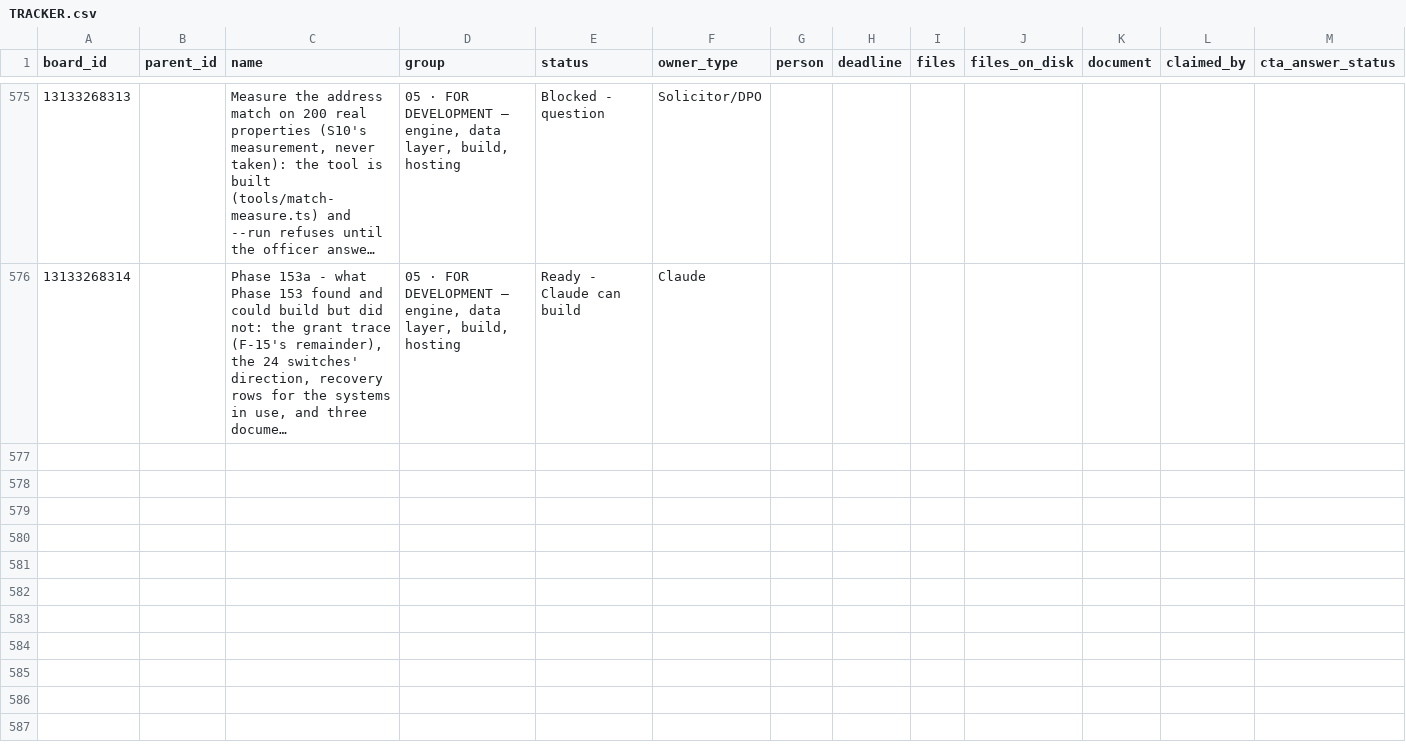
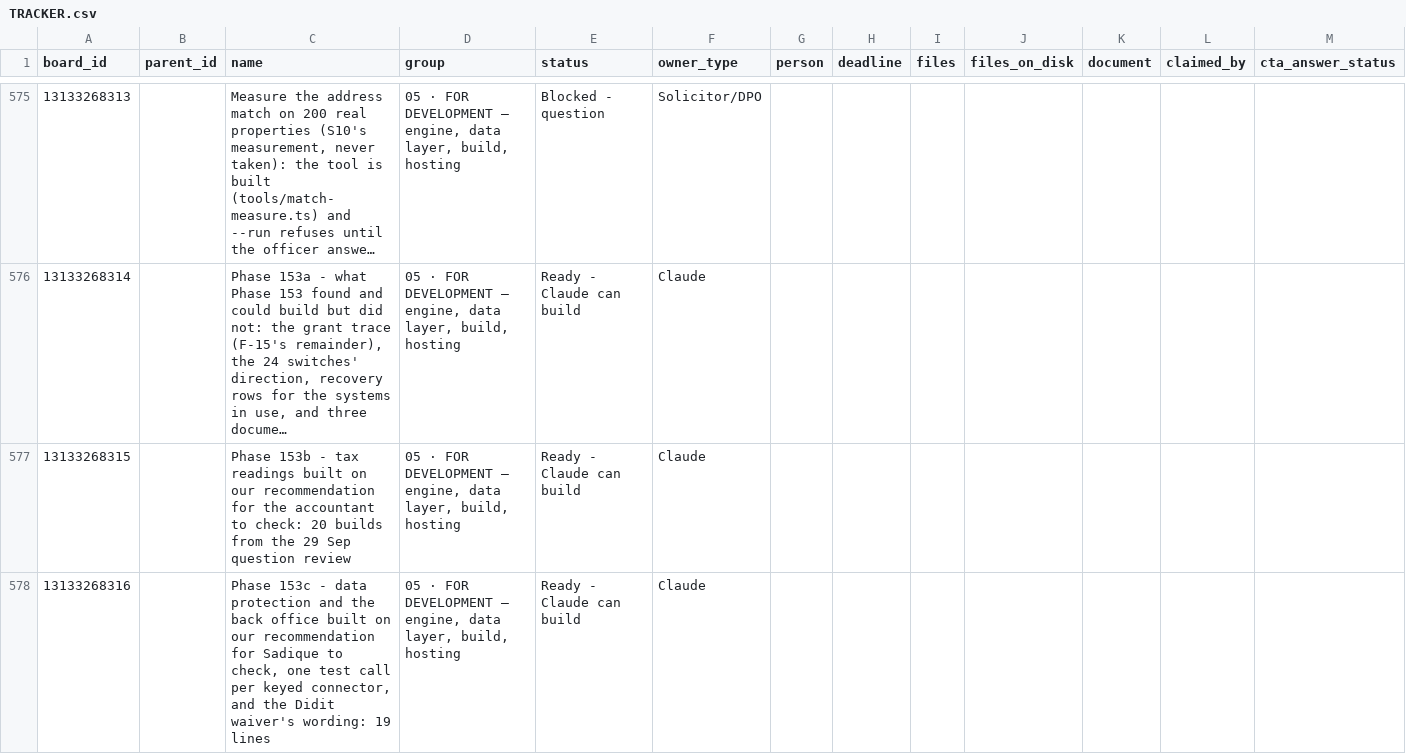
Before and after one commit to ldhillonaqlios/caprebate, a CSV file: Caprebate/00-START-HERE/hub/TRACKER.csv, drawn as a sheet; only a part is shown, gaps mark what is left out; long unchanged cells end in …; rows hold the shown columns only; the diff covers the shown part only; the diff names each change by its address in the sheet, - before the commit and + after, or states it on an @@ line.

```diff
--- a/Caprebate/00-START-HERE/hub/TRACKER.csv
+++ b/Caprebate/00-START-HERE/hub/TRACKER.csv
+row 577: 13133268315 |  | Phase 153b - tax readings built on our recommendation for the accountant to check: 20 builds from the 29 Sep question review | 05 · FOR DEVELOPMENT — engine, data layer, build, hosting | Ready - Claude can build | Claude
+row 578: 13133268316 |  | Phase 153c - data protection and the back office built on our recommendation for Sadique to check, one test call per keyed connector, and the Didit waiver's wording: 19 lines | 05 · FOR DEVELOPMENT — engine, data layer, build, hosting | Ready - Claude can build | Claude
```
Also changed, not shown: 2 added rows and 1 edited cell elsewhere in this file, 3 other files.
